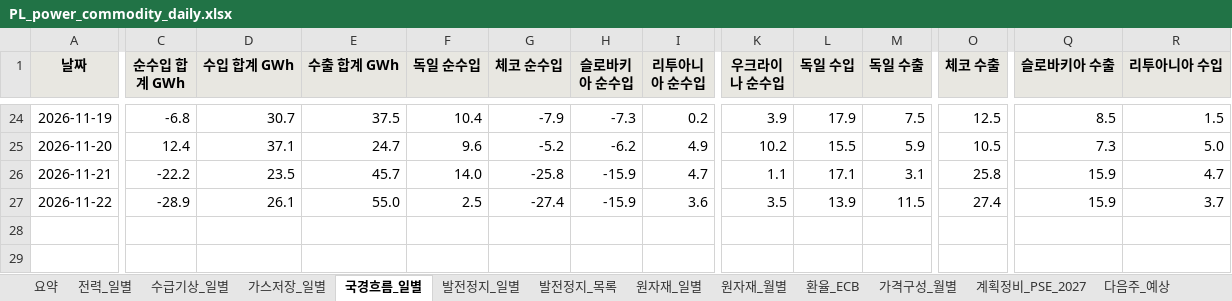
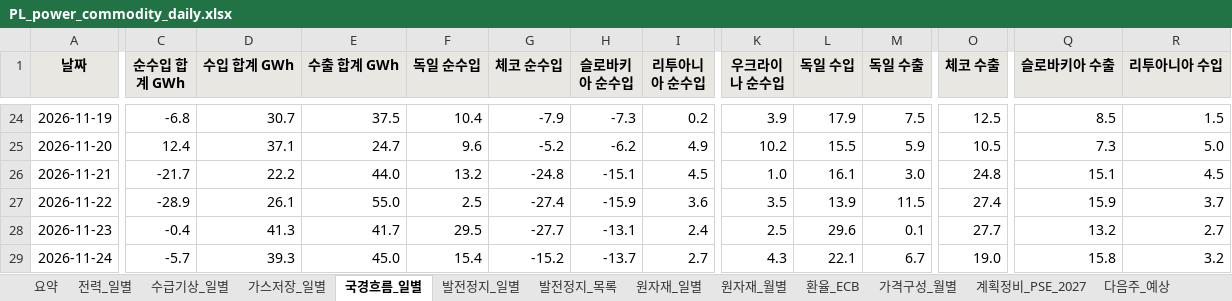
Before and after one commit to bnkim192/entsoe-harvester, an Excel workbook: weekly/daily/PL_power_commodity_daily.xlsx, sheet 국경흐름_일별, drawn as a sheet; only a part is shown, gaps mark what is left out; values as stored, in another font and other column widths than the file's, no borders; rows hold the shown columns only; the diff covers the shown part only; the diff names each change by its address in the sheet, - before the commit and + after, or states it on an @@ line.

```diff
--- a/weekly/daily/PL_power_commodity_daily.xlsx (sheet 국경흐름_일별)
+++ b/weekly/daily/PL_power_commodity_daily.xlsx (sheet 국경흐름_일별)
-C26 (순수입 합계 GWh): -22.2
+C26 (순수입 합계 GWh): -21.7
-D26 (수입 합계 GWh): 23.5
+D26 (수입 합계 GWh): 22.2
-E26 (수출 합계 GWh): 45.7
+E26 (수출 합계 GWh): 44.0
-F26 (독일 순수입): 14.0
+F26 (독일 순수입): 13.2
-G26 (체코 순수입): -25.8
+G26 (체코 순수입): -24.8
-H26 (슬로바키아 순수입): -15.9
+H26 (슬로바키아 순수입): -15.1
-I26 (리투아니아 순수입): 4.7
+I26 (리투아니아 순수입): 4.5
-K26 (우크라이나 순수입): 1.1
+K26 (우크라이나 순수입): 1.0
-L26 (독일 수입): 17.1
+L26 (독일 수입): 16.1
-M26 (독일 수출): 3.1
+M26 (독일 수출): 3.0
-O26 (체코 수출): 25.8
+O26 (체코 수출): 24.8
-Q26 (슬로바키아 수출): 15.9
+Q26 (슬로바키아 수출): 15.1
-R26 (리투아니아 수입): 4.7
+R26 (리투아니아 수입): 4.5
+row 28: 2026-11-23 | -0.4 | 41.3 | 41.7 | 29.5 | -27.7 | -13.1 | 2.4 | 2.5 | 29.6 | 0.1 | 27.7 | 13.2 | 2.7
+row 29: 2026-11-24 | -5.7 | 39.3 | 45.0 | 15.4 | -15.2 | -13.7 | 2.7 | 4.3 | 22.1 | 6.7 | 19.0 | 15.8 | 3.2
```
Also changed, not shown: 1 edited cell elsewhere in this sheet, sheet 발전정지_목록, sheet 전력_일별, sheet 발전정지_일별, sheet 다음주_예상, sheet 수급기상_일별, sheet 가격구성_월별, 8 more sheets, 20 other files.
